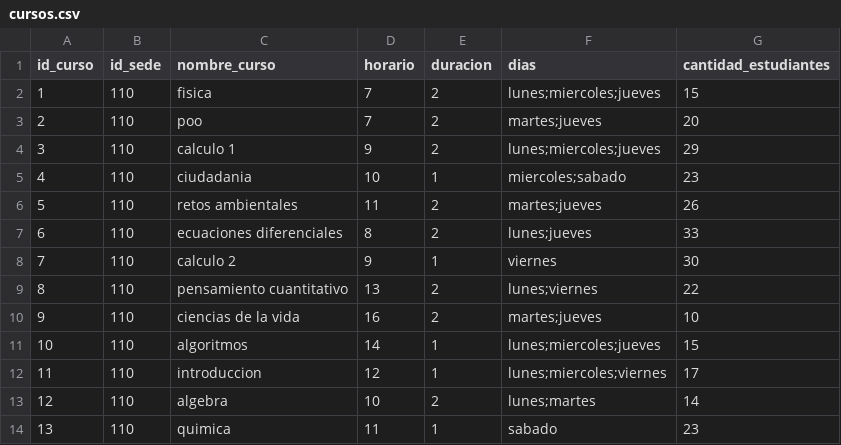
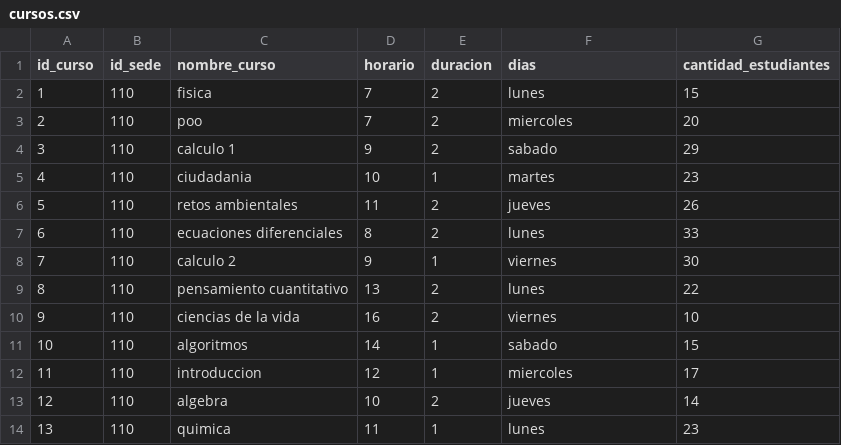
Before and after one commit to CarEsteban/laboratorio_2, a CSV file: cursos.csv, drawn as a sheet.

```diff
--- a/cursos.csv
+++ b/cursos.csv
@@ -1,14 +1,14 @@
 id_curso,id_sede,nombre_curso,horario,duracion,dias,cantidad_estudiantes
-1,110,fisica,7,2,lunes;miercoles;jueves,15
-2,110,poo,7,2,martes;jueves,20
-3,110,calculo 1,9,2,lunes;miercoles;jueves,29
-4,110,ciudadania,10,1,miercoles;sabado,23
-5,110,retos ambientales,11,2,martes;jueves,26
-6,110,ecuaciones diferenciales,8,2,lunes;jueves,33
+1,110,fisica,7,2,lunes,15
+2,110,poo,7,2,miercoles,20
+3,110,calculo 1,9,2,sabado,29
+4,110,ciudadania,10,1,martes,23
+5,110,retos ambientales,11,2,jueves,26
+6,110,ecuaciones diferenciales,8,2,lunes,33
 7,110,calculo 2,9,1,viernes,30
-8,110,pensamiento cuantitativo,13,2,lunes;viernes,22
-9,110,ciencias de la vida,16,2,martes;jueves,10
-10,110,algoritmos,14,1,lunes;miercoles;jueves,15
-11,110,introduccion,12,1,lunes;miercoles;viernes,17
-12,110,algebra,10,2,lunes;martes,14
-13,110,quimica,11,1,sabado,23
+8,110,pensamiento cuantitativo,13,2,lunes,22
+9,110,ciencias de la vida,16,2,viernes,10
+10,110,algoritmos,14,1,sabado,15
+11,110,introduccion,12,1,miercoles,17
+12,110,algebra,10,2,jueves,14
+13,110,quimica,11,1,lunes,23
```
Also changed, not shown: 6 other files.
